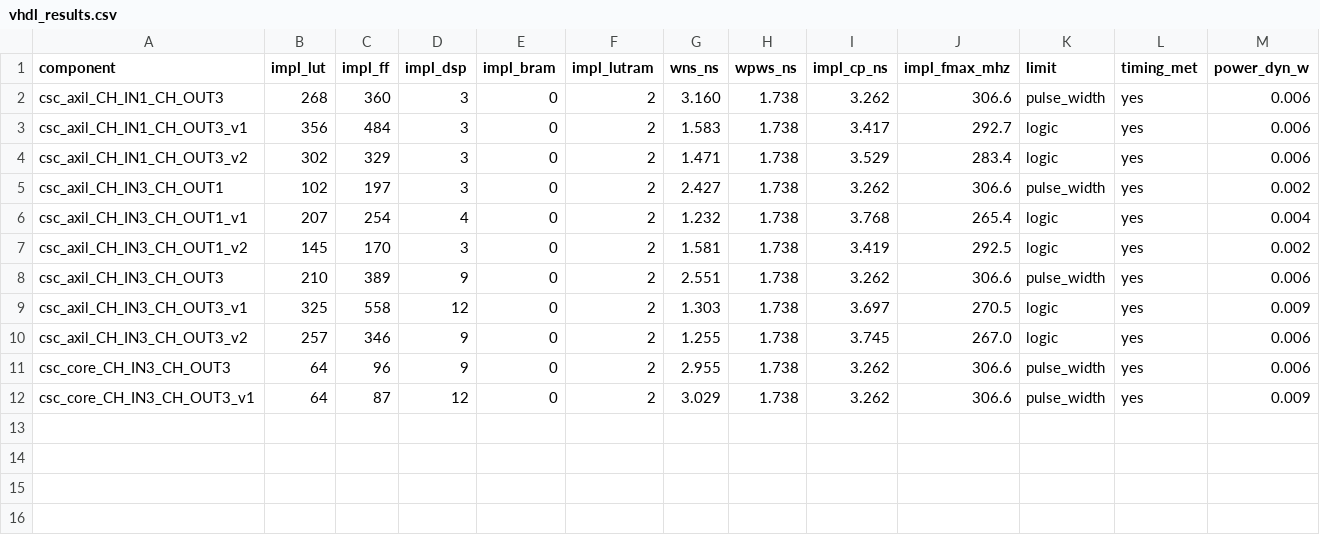
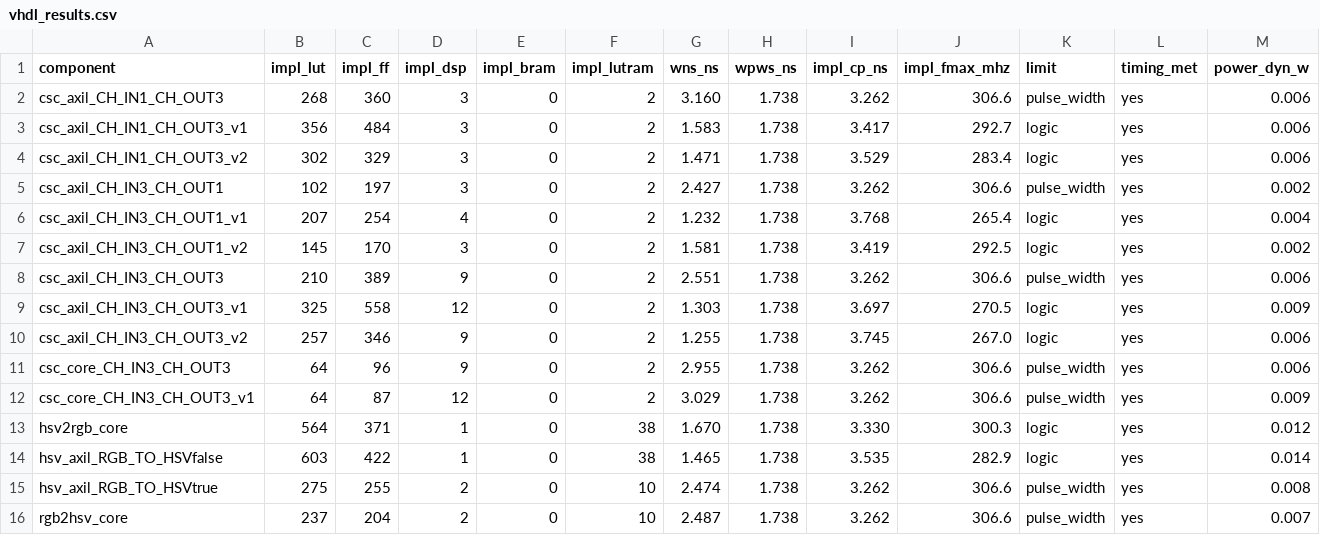
Before and after one commit to KNajman/Diplomova-prace, a CSV file: DP/vhdl/results/vhdl_results.csv, drawn as a sheet.

```diff
--- a/DP/vhdl/results/vhdl_results.csv
+++ b/DP/vhdl/results/vhdl_results.csv
@@ -12 +12,5 @@ csc_core_CH_IN3_CH_OUT3,64,96,9,0,2,2.955,1.738,3.262,306.6,pulse_width,yes,0.00
 csc_core_CH_IN3_CH_OUT3_v1,64,87,12,0,2,3.029,1.738,3.262,306.6,pulse_width,yes,0.009
+hsv2rgb_core,564,371,1,0,38,1.670,1.738,3.330,300.3,logic,yes,0.012
+hsv_axil_RGB_TO_HSVfalse,603,422,1,0,38,1.465,1.738,3.535,282.9,logic,yes,0.014
+hsv_axil_RGB_TO_HSVtrue,275,255,2,0,10,2.474,1.738,3.262,306.6,pulse_width,yes,0.008
+rgb2hsv_core,237,204,2,0,10,2.487,1.738,3.262,306.6,pulse_width,yes,0.007
```
Also changed, not shown: 3 other files.
